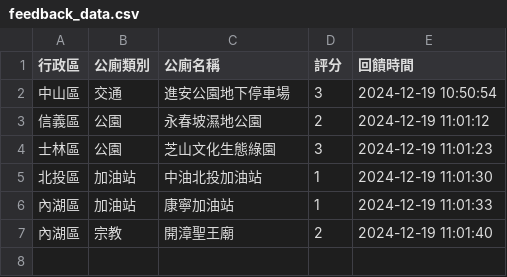
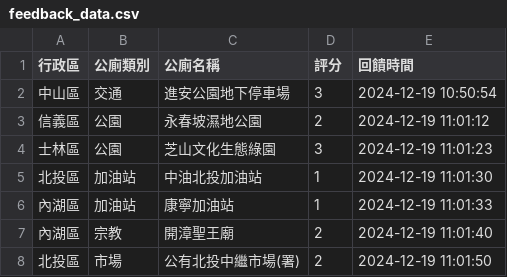
Before and after one commit to yk-lin1021/113-1gis, a CSV file: feedback_data.csv, drawn as a sheet; the diff names each change by its address in the sheet, - before the commit and + after, or states it on an @@ line.

Commit message:
更新回饋資料

```diff
--- a/feedback_data.csv
+++ b/feedback_data.csv
+row 8: 北投區 | 市場 | 公有北投中繼市場(署) | 2 | 2024-12-19 11:01:50
```
